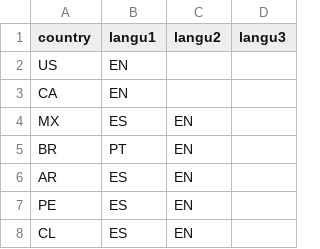
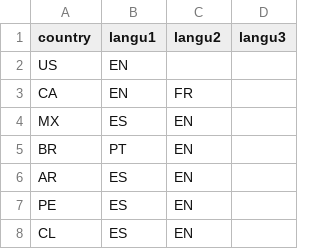
Before and after one commit to sunny13nitk/LSOPortalApp-Java17-MTA, a CSV file: srv/src/main/resources/configCatg/CountryLanguageMappings.csv, drawn as a sheet; only a part is shown.

```diff
--- a/srv/src/main/resources/configCatg/CountryLanguageMappings.csv
+++ b/srv/src/main/resources/configCatg/CountryLanguageMappings.csv
@@ -2,3 +2,3 @@ country,langu1,langu2,langu3
 US,EN,,
-CA,EN,,
+CA,EN,FR,
 MX,ES,EN,
```
Also changed, not shown: srv/src/main/resources/configCatg/catgRanks.csv, 6 other files.
